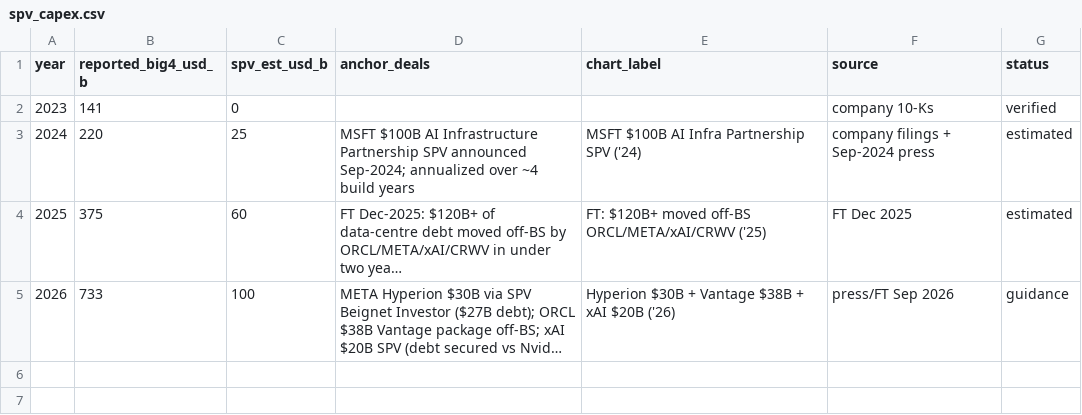
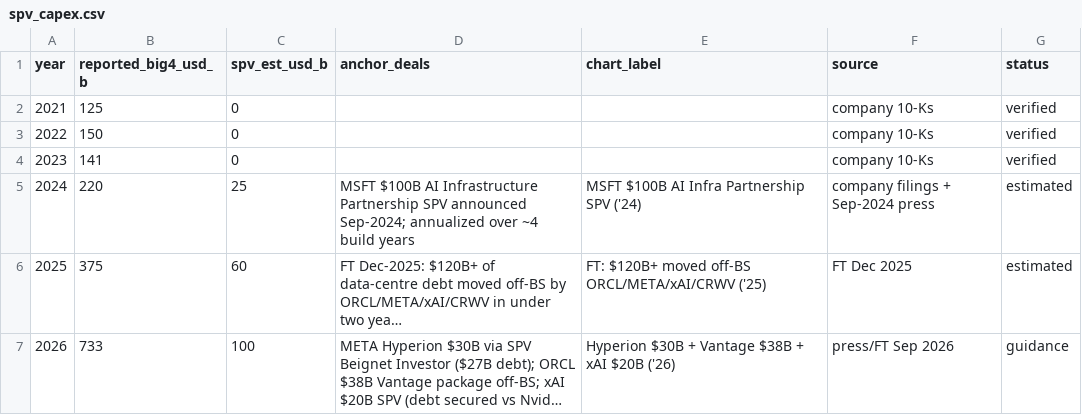
Before and after one commit to duochen13/openPaw, a CSV file: data/insight/spv_capex.csv, drawn as a sheet; long unchanged cells end in ….

Commit message:
[muse][portfolio-analysis] AI trade (insight) dashboard: start x-axes at 2021 (#169) (#170)
* [muse][portfolio-analysis] Start insight dashboard x-axes at 2021 (#169) (1/4: data/insight/revenue_big4.csv)

* [muse][portfolio-analysis] Start insight dashboard x-axes at 2021 (#169) (2/4: data/insight/spv_capex.csv)

* [muse][portfolio-analysis] Start insight dashboard x-axes at 2021 (#169) (3/4: portfolio-analysis/src/portfolio_analysis/insight_dashboard.py)

* [muse][portfolio-analysis] Start insight dashboard x-axes at 2021 (#169) (4/4: portfolio-analysis/tests/test_insight.py)

```diff
--- a/data/insight/spv_capex.csv
+++ b/data/insight/spv_capex.csv
@@ -1,2 +1,4 @@
 year,reported_big4_usd_b,spv_est_usd_b,anchor_deals,chart_label,source,status
+2021,125,0,,,company 10-Ks,verified
+2022,150,0,,,company 10-Ks,verified
 2023,141,0,,,company 10-Ks,verified
```
Also changed, not shown: data/insight/revenue_big4.csv, 2 other files.
